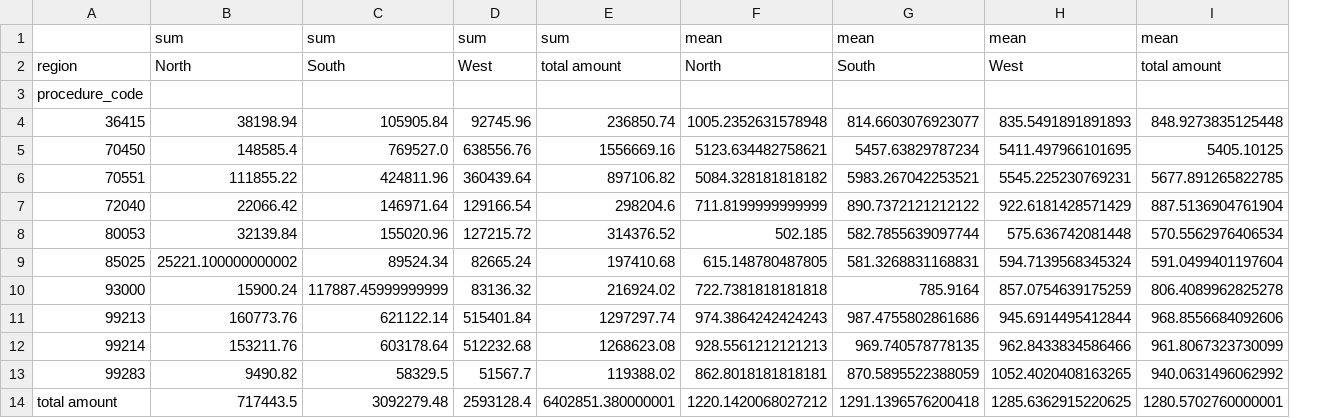
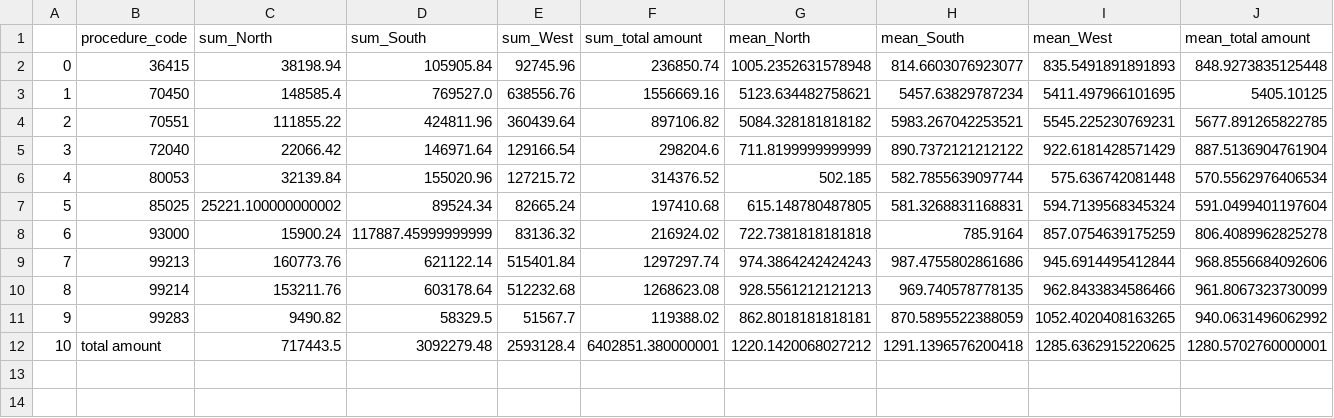
Before and after one commit to UCSF-DataSci/ds217-08-group-filter-and-flow-audreysu8, a CSV file: output/q3_pivot_analysis.csv, drawn as a sheet; only a part is shown; removed rows and columns are numbered as before the commit, all else as after; rows hold the shown columns only; the diff covers the shown part only; the diff names each change by its address in the sheet, - before the commit and + after, or states it on an @@ line.

```diff
--- a/output/q3_pivot_analysis.csv
+++ b/output/q3_pivot_analysis.csv
+column A, rows 2-12: 0 | 1 | 2 | 3 | 4 | 5 | 6 | 7 | 8 | 9 | 10
-row 1:  | sum | sum | sum | sum | mean | mean | mean | mean
-row 2: region | North | South | West | total amount | North | South | West | total amount
-C1: (empty)
+C1: sum_North
-D1: (empty)
+D1: sum_South
-E1: (empty)
+E1: sum_West
-F1: (empty)
+F1: sum_total amount
-G1: (empty)
+G1: mean_North
-H1: (empty)
+H1: mean_South
-I1: (empty)
+I1: mean_West
-J1: (empty)
+J1: mean_total amount
```
Also changed, not shown: 4 edited cells elsewhere in this file, 1 other file.
